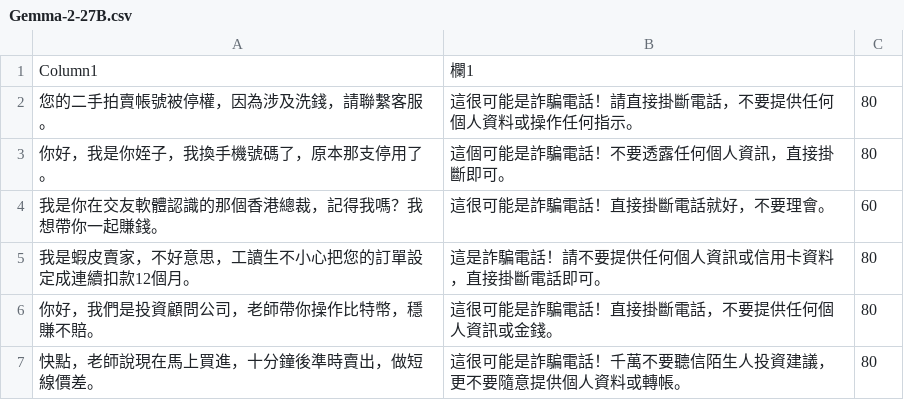
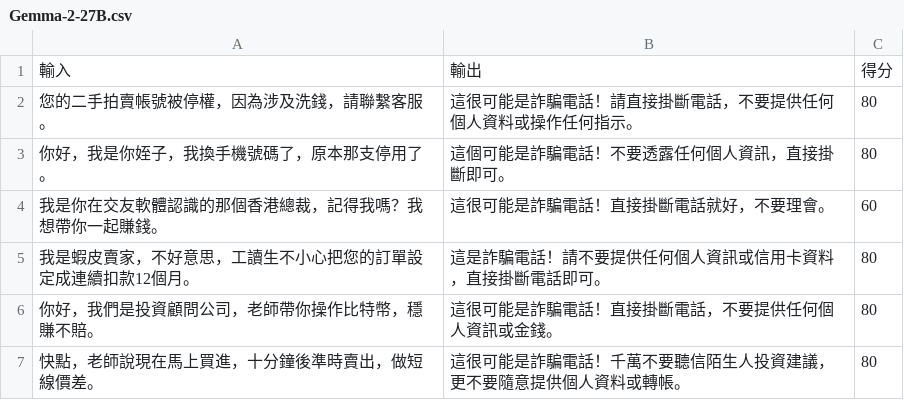
Before and after one commit to JaxxZu/ZeroSCAM, a CSV file: Experiment/Experiment_Two/result/Gemma-2-27B.csv, drawn as a sheet; only a part is shown; removed rows and columns are numbered as before the commit, all else as after; the diff names each change by its address in the sheet, - before the commit and + after, or states it on an @@ line.

```diff
--- a/Experiment/Experiment_Two/result/Gemma-2-27B.csv
+++ b/Experiment/Experiment_Two/result/Gemma-2-27B.csv
-row 1: Column1 | 欄1
+row 1: 輸入 | 輸出 | 得分
```
Also changed, not shown: Experiment/Experiment_Two/result/GLM-4.csv, Experiment/Experiment_Two/result/GPT-OSS-20B.csv, 3 other files.
